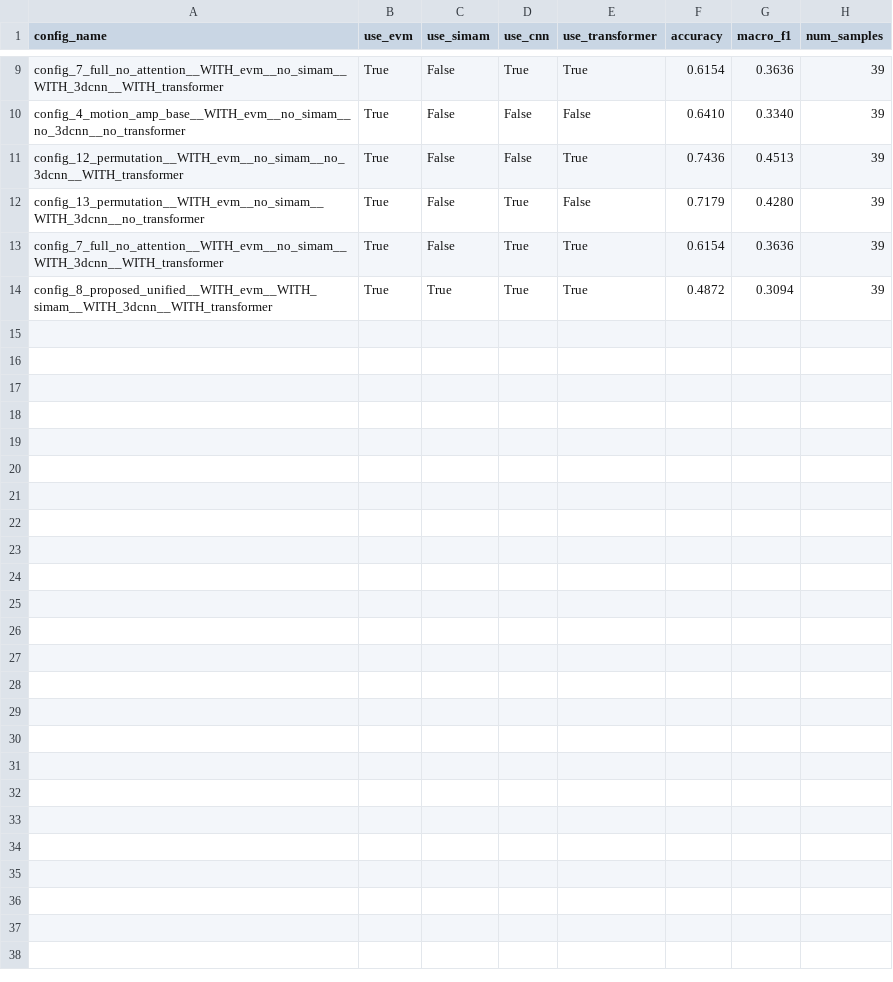
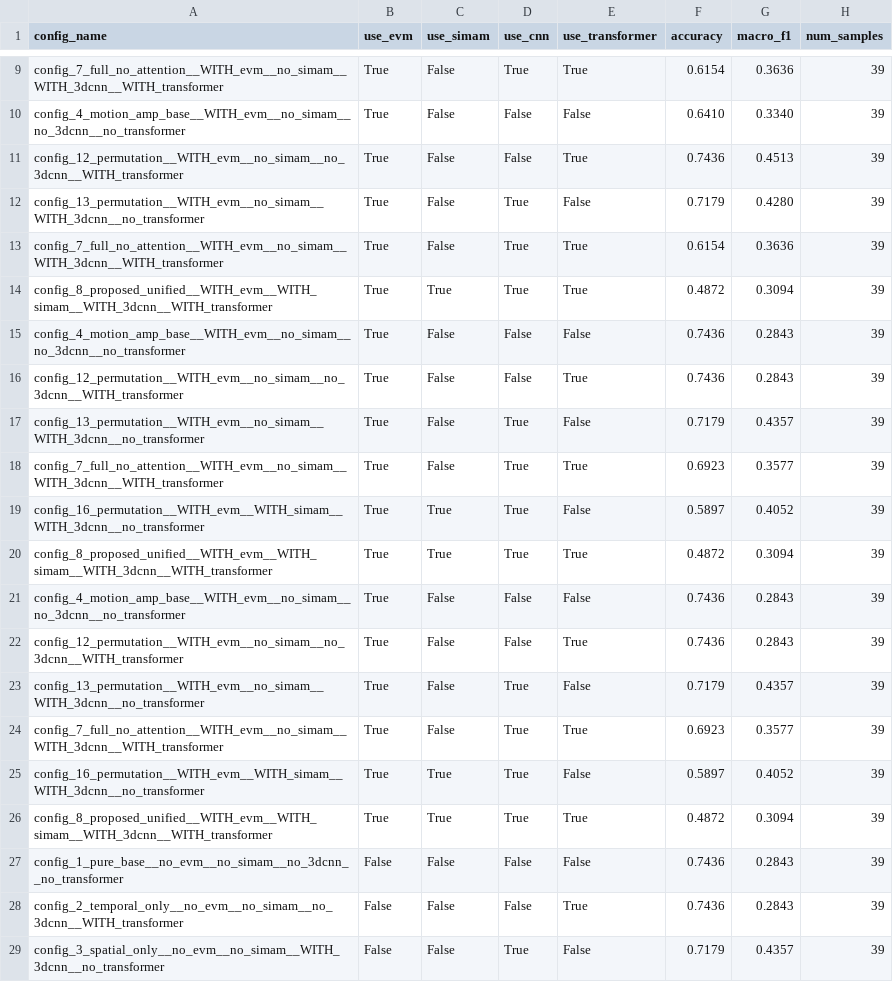
Before and after one commit to addhyan2000/MicroExpressionRecognition, a CSV file: Ablation_Study/results/summary.csv, drawn as a sheet; only a part is shown, gaps mark what is left out.

```diff
--- a/Ablation_Study/results/summary.csv
+++ b/Ablation_Study/results/summary.csv
@@ -14 +14,16 @@ config_7_full_no_attention__WITH_evm__no_simam__WITH_3dcnn__WITH_transformer,Tru
 config_8_proposed_unified__WITH_evm__WITH_simam__WITH_3dcnn__WITH_transformer,True,True,True,True,0.4872,0.3094,39
+config_4_motion_amp_base__WITH_evm__no_simam__no_3dcnn__no_transformer,True,False,False,False,0.7436,0.2843,39
+config_12_permutation__WITH_evm__no_simam__no_3dcnn__WITH_transformer,True,False,False,True,0.7436,0.2843,39
+config_13_permutation__WITH_evm__no_simam__WITH_3dcnn__no_transformer,True,False,True,False,0.7179,0.4357,39
+config_7_full_no_attention__WITH_evm__no_simam__WITH_3dcnn__WITH_transformer,True,False,True,True,0.6923,0.3577,39
+config_16_permutation__WITH_evm__WITH_simam__WITH_3dcnn__no_transformer,True,True,True,False,0.5897,0.4052,39
+config_8_proposed_unified__WITH_evm__WITH_simam__WITH_3dcnn__WITH_transformer,True,True,True,True,0.4872,0.3094,39
+config_4_motion_amp_base__WITH_evm__no_simam__no_3dcnn__no_transformer,True,False,False,False,0.7436,0.2843,39
+config_12_permutation__WITH_evm__no_simam__no_3dcnn__WITH_transformer,True,False,False,True,0.7436,0.2843,39
+config_13_permutation__WITH_evm__no_simam__WITH_3dcnn__no_transformer,True,False,True,False,0.7179,0.4357,39
+config_7_full_no_attention__WITH_evm__no_simam__WITH_3dcnn__WITH_transformer,True,False,True,True,0.6923,0.3577,39
+config_16_permutation__WITH_evm__WITH_simam__WITH_3dcnn__no_transformer,True,True,True,False,0.5897,0.4052,39
+config_8_proposed_unified__WITH_evm__WITH_simam__WITH_3dcnn__WITH_transformer,True,True,True,True,0.4872,0.3094,39
+config_1_pure_base__no_evm__no_simam__no_3dcnn__no_transformer,False,False,False,False,0.7436,0.2843,39
+config_2_temporal_only__no_evm__no_simam__no_3dcnn__WITH_transformer,False,False,False,True,0.7436,0.2843,39
+config_3_spatial_only__no_evm__no_simam__WITH_3dcnn__no_transformer,False,False,True,False,0.7179,0.4357,39
```
Also changed, not shown: Ablation_Study/results/config_12_permutation__WITH_evm__no_simam__no_3dcnn__WITH_transformer/training_metrics.csv, Ablation_Study/results/config_13_permutation__WITH_evm__no_simam__WITH_3dcnn__no_transformer/training_metrics.csv, 41 other files.
